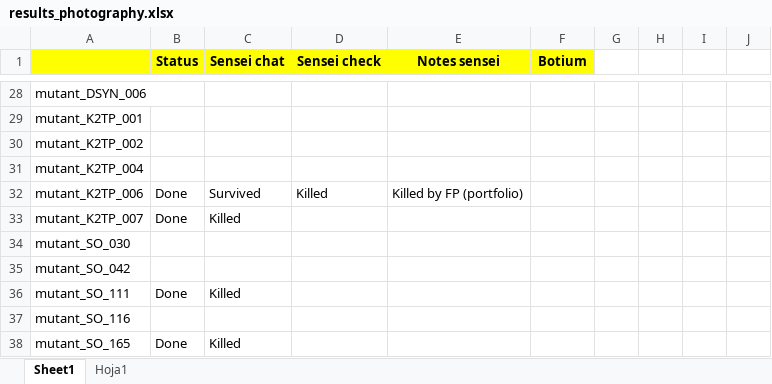
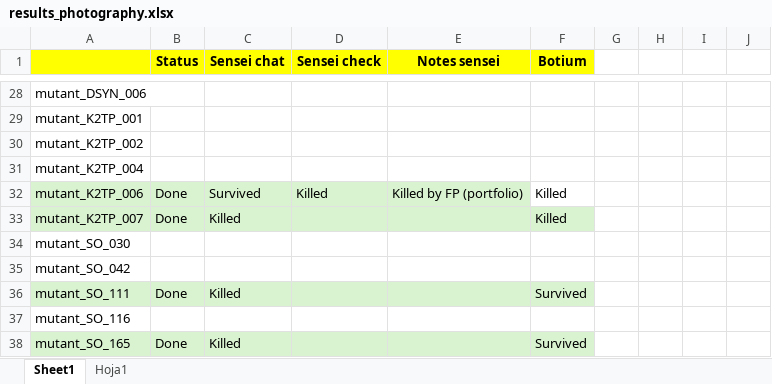
Before and after one commit to satori-chatbots/user-simulator-evaluation, an Excel workbook: mutation-analysis/mutants-rasa/results_photography.xlsx, sheet Sheet1, drawn as a sheet; only a part is shown, gaps mark what is left out; values as stored, in another font and other column widths than the file's, no borders; the diff covers the shown part only; the diff names each change by its address in the sheet, - before the commit and + after, or states it on an @@ line.

Commit message:
mutation analysis rasa & botium

```diff
--- a/mutation-analysis/mutants-rasa/results_photography.xlsx (sheet Sheet1)
+++ b/mutation-analysis/mutants-rasa/results_photography.xlsx (sheet Sheet1)
-A32:E32 fill: none
+A32:E32 fill: #D9F2D0
-F32:F33 (Botium): (empty)
+F32:F33 (Botium): Killed
-A33:F33 fill: none
+A33:F33 fill: #D9F2D0
-A36:F36 fill: none
+A36:F36 fill: #D9F2D0
-F36 (Botium): (empty)
+F36 (Botium): Survived
-A38:F38 fill: none
+A38:F38 fill: #D9F2D0
-F38 (Botium): (empty)
+F38 (Botium): Survived
```
Also changed, not shown: 13 edited cells and cell formats elsewhere in this sheet, 37 other files.
